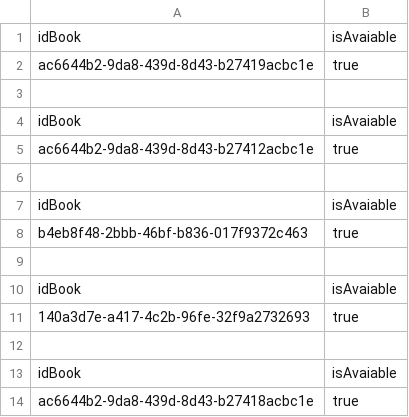
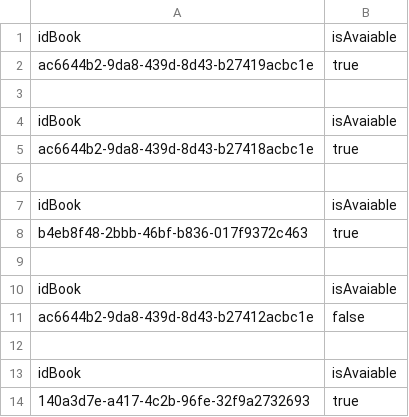
Before and after one commit to FelipeCunha03/Library, a CSV file: src/library/ListAvailableBook_table.csv, drawn as a sheet.

```diff
--- a/src/library/ListAvailableBook_table.csv
+++ b/src/library/ListAvailableBook_table.csv
@@ -4,3 +4,3 @@ ac6644b2-9da8-439d-8d43-b27419acbc1e,true
 idBook, isAvaiable
-ac6644b2-9da8-439d-8d43-b27412acbc1e,true
+ac6644b2-9da8-439d-8d43-b27418acbc1e,true
 
@@ -10,5 +10,5 @@ b4eb8f48-2bbb-46bf-b836-017f9372c463,true
 idBook, isAvaiable
-140a3d7e-a417-4c2b-96fe-32f9a2732693,true
+ac6644b2-9da8-439d-8d43-b27412acbc1e,false
 
 idBook, isAvaiable
-ac6644b2-9da8-439d-8d43-b27418acbc1e,true
+140a3d7e-a417-4c2b-96fe-32f9a2732693,true
```
Also changed, not shown: src/library/Borrow_table.csv, 6 other files.
